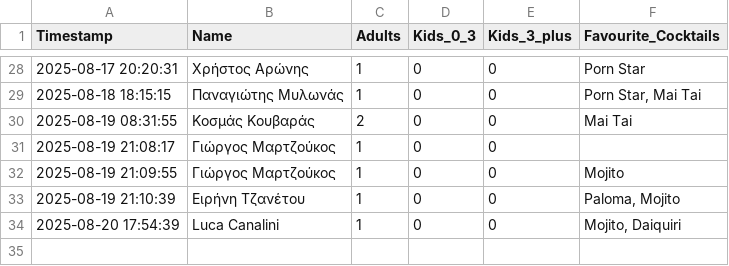
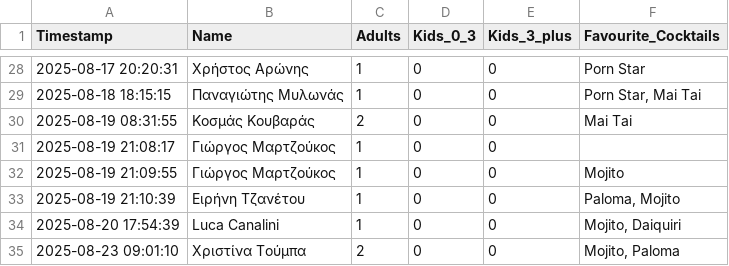
Before and after one commit to GeorgiaChatz/WeddApp, a CSV file: wedding_table/guest_responses.csv, drawn as a sheet; only a part is shown, gaps mark what is left out; the diff names each change by its address in the sheet, - before the commit and + after, or states it on an @@ line.

Commit message:
Update guest responses

```diff
--- a/wedding_table/guest_responses.csv
+++ b/wedding_table/guest_responses.csv
+row 35: 2025-08-23 09:01:10 | Χριστίνα Τούμπα | 2 | 0 | 0 | Mojito, Paloma
```
